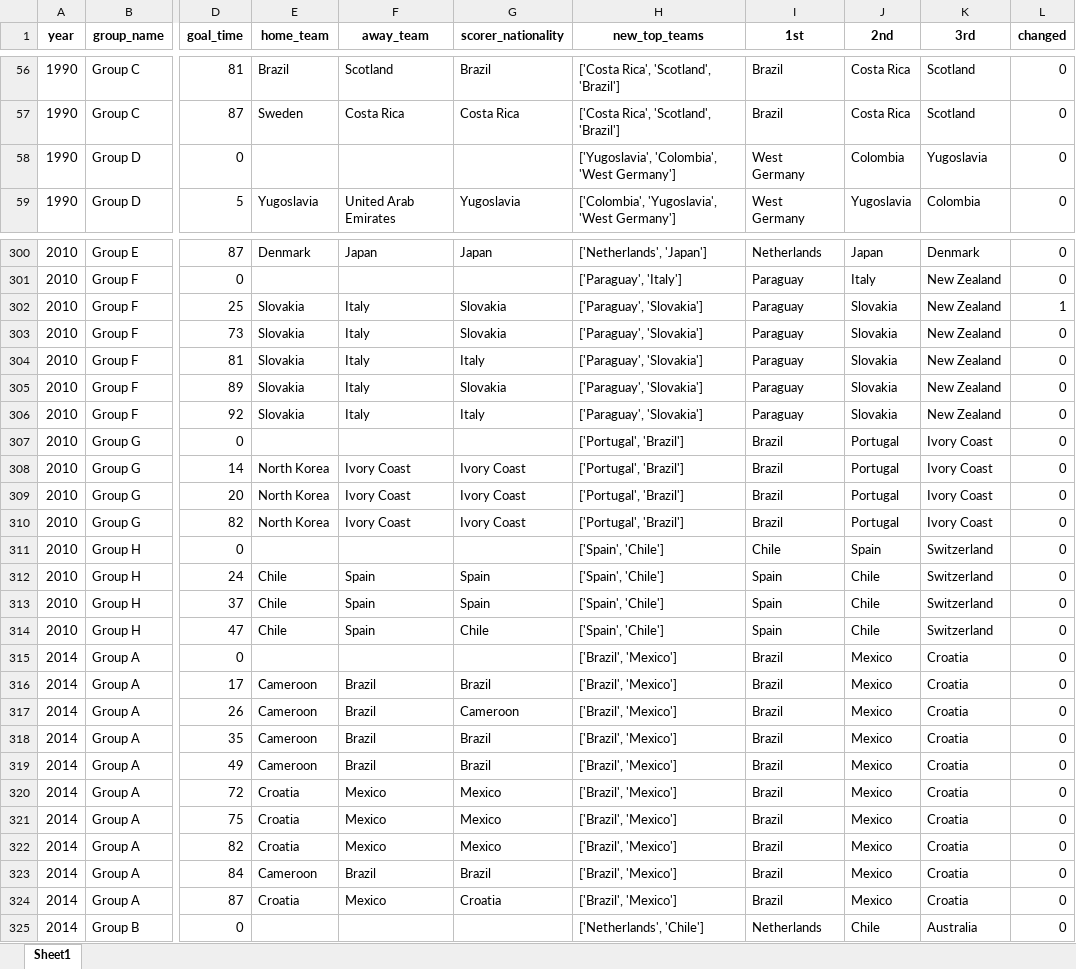
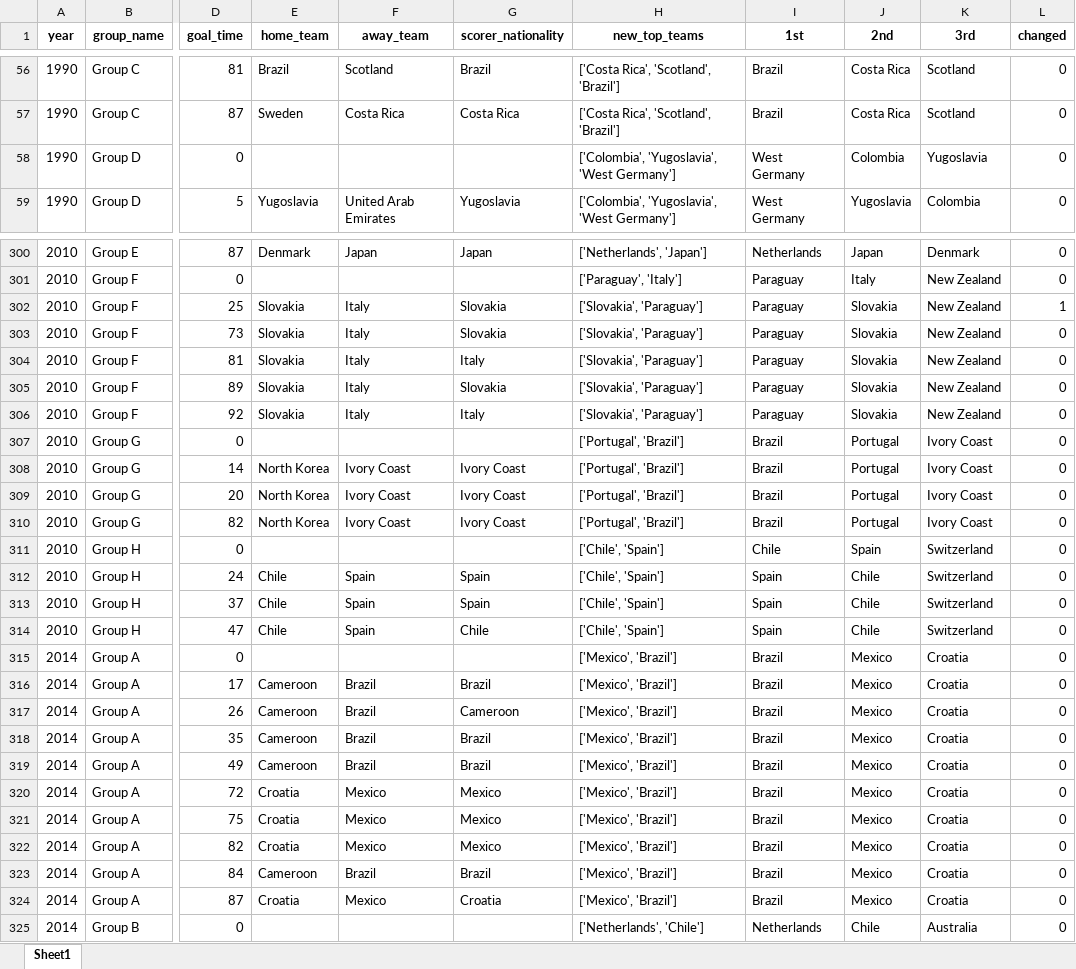
Before and after one commit to AEGDDI/tiebreak_wc, an Excel workbook: data/out/kaggle/fifa/standings_wc_fifa_men.xlsx, sheet Sheet1, drawn as a sheet; only a part is shown, gaps mark what is left out; values as stored, in another font and other column widths than the file's, no borders; the diff covers the shown part only; the diff names each change by its address in the sheet, - before the commit and + after, or states it on an @@ line.

Commit message:
best third teams code

```diff
--- a/data/out/kaggle/fifa/standings_wc_fifa_men.xlsx (sheet Sheet1)
+++ b/data/out/kaggle/fifa/standings_wc_fifa_men.xlsx (sheet Sheet1)
-H58 (new_top_teams): ['Yugoslavia', 'Colombia', 'West Germany']
+H58 (new_top_teams): ['Colombia', 'Yugoslavia', 'West Germany']
-H302:H306 (new_top_teams): ['Paraguay', 'Slovakia']
+H302:H306 (new_top_teams): ['Slovakia', 'Paraguay']
-H311:H314 (new_top_teams): ['Spain', 'Chile']
+H311:H314 (new_top_teams): ['Chile', 'Spain']
-H315:H324 (new_top_teams): ['Brazil', 'Mexico']
+H315:H324 (new_top_teams): ['Mexico', 'Brazil']
```
Also changed, not shown: 165 edited cells elsewhere in this sheet, data/out/kaggle/fifa/active_suspence_wc.xlsx, data/out/kaggle/fifa/active_suspense_results_wc.xlsx, 10 other files.
